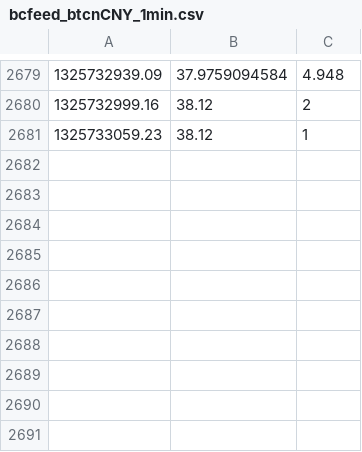
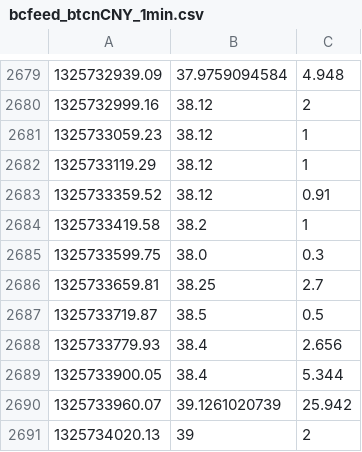
Before and after one commit to Pascal66/ga-bitbot, a CSV file: datafeed/bcfeed_btcnCNY_1min.csv, drawn as a sheet; only a part is shown, gaps mark what is left out; the diff names each change by its address in the sheet, - before the commit and + after, or states it on an @@ line.

```diff
--- a/datafeed/bcfeed_btcnCNY_1min.csv
+++ b/datafeed/bcfeed_btcnCNY_1min.csv
+row 2682: 1325733119.29 | 38.12 | 1
+row 2683: 1325733359.52 | 38.12 | 0.91
+row 2684: 1325733419.58 | 38.2 | 1
+row 2685: 1325733599.75 | 38.0 | 0.3
+row 2686: 1325733659.81 | 38.25 | 2.7
+row 2687: 1325733719.87 | 38.5 | 0.5
+row 2688: 1325733779.93 | 38.4 | 2.656
+row 2689: 1325733900.05 | 38.4 | 5.344
+row 2690: 1325733960.07 | 39.1261020739 | 25.942
+row 2691: 1325734020.13 | 39 | 2
```
Also changed, not shown: datafeed/bcfeed_cbxUSD_1min.csv, datafeed/bcfeed_thUSD_1min.csv, 3 other files.
